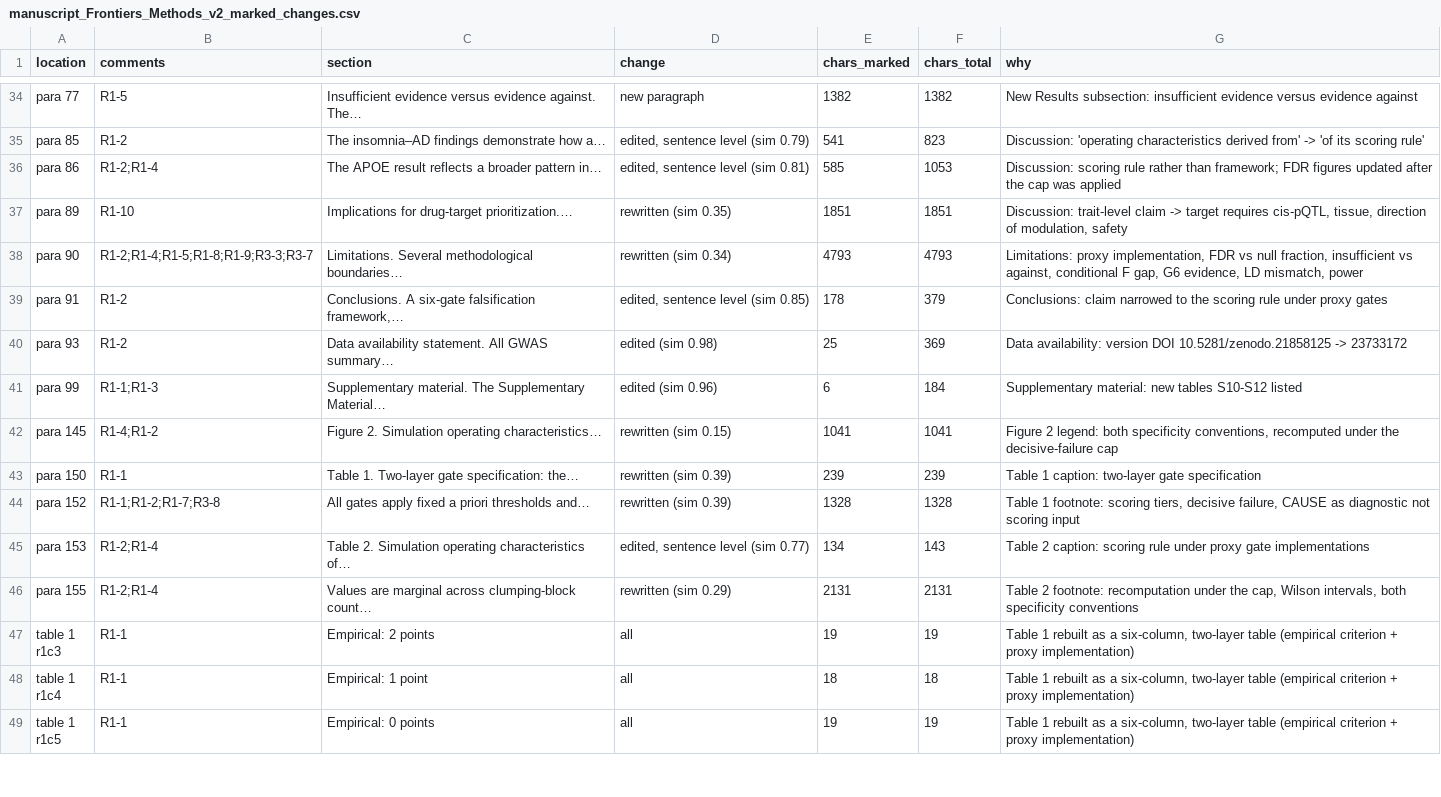
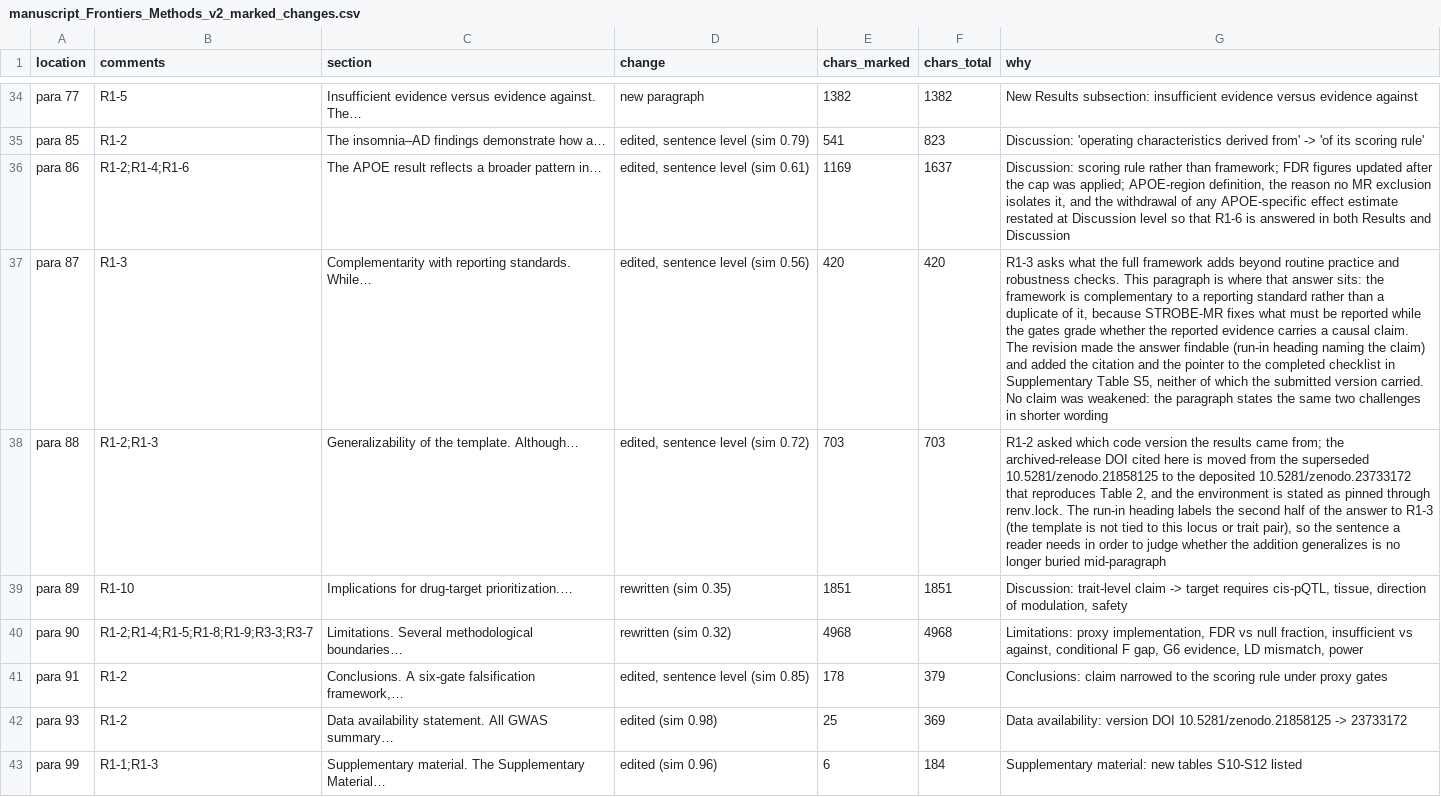
Before and after one commit to ming13333/iad-falsification-framework, a CSV file: 课题设计阶段/manuscript_Frontiers_Methods_v2_marked_changes.csv, drawn as a sheet; only a part is shown, gaps mark what is left out; the shorter side is filled out with more unchanged rows; addresses are those after the commit; the diff names each change by its address in the sheet, - before the commit and + after, or states it on an @@ line.

```diff
--- a/课题设计阶段/manuscript_Frontiers_Methods_v2_marked_changes.csv
+++ b/课题设计阶段/manuscript_Frontiers_Methods_v2_marked_changes.csv
-B36 (comments): R1-2;R1-4
+B36 (comments): R1-2;R1-4;R1-6
-D36 (change): edited, sentence level (sim 0.81)
+D36 (change): edited, sentence level (sim 0.61)
-E36 (chars_marked): 585
+E36 (chars_marked): 1169
-F36 (chars_total): 1053
+F36 (chars_total): 1637
-G36 (why): …cap was applied
+G36 (why): …cap was applied; APOE-region definition, the reason no MR exclusion isolates it, and the withdrawal of any APOE-specific effect estimate restated at Discussion level so that R1-6 is answered in both Results and Discussion
+row 37: para 87 | R1-3 | Complementarity with reporting standards. While… | edited, sentence level (sim 0.56) | 420 | 420 | R1-3 asks what the full framework adds beyond routine practice and robustness checks. This paragraph is where that answer sits: the framework is complementary to a reporting standard rather than a duplicate of it, because STROBE-MR fixes what must be reported while the gates grade whether the reported evidence carries a causal claim. The revision made the answer findable (run-in heading naming the claim) and added the citation and the pointer to the completed checklist in Supplementary Table S5, neither of which the submitted version carried. No claim was weakened: the paragraph states the same two challenges in shorter wording
+row 38: para 88 | R1-2;R1-3 | Generalizability of the template. Although… | edited, sentence level (sim 0.72) | 703 | 703 | R1-2 asked which code version the results came from; the archived-release DOI cited here is moved from the superseded 10.5281/zenodo.21858125 to the deposited 10.5281/zenodo.23733172 that reproduces Table 2, and the environment is stated as pinned through renv.lock. The run-in heading labels the second half of the answer to R1-3 (the template is not tied to this locus or trait pair), so the sentence a reader needs in order to judge whether the addition generalizes is no longer buried mid-paragraph
-D40 (change): rewritten (sim 0.34)
+D40 (change): rewritten (sim 0.32)
-E40 (chars_marked): 4793
+E40 (chars_marked): 4968
-F40 (chars_total): 4793
+F40 (chars_total): 4968
```
Also changed, not shown: 课题设计阶段/manuscript_Frontiers_Methods_v2_comment_coverage.csv, 课题设计阶段/manuscript_Frontiers_Methods_v2_unattributed.csv, 10 other files.
